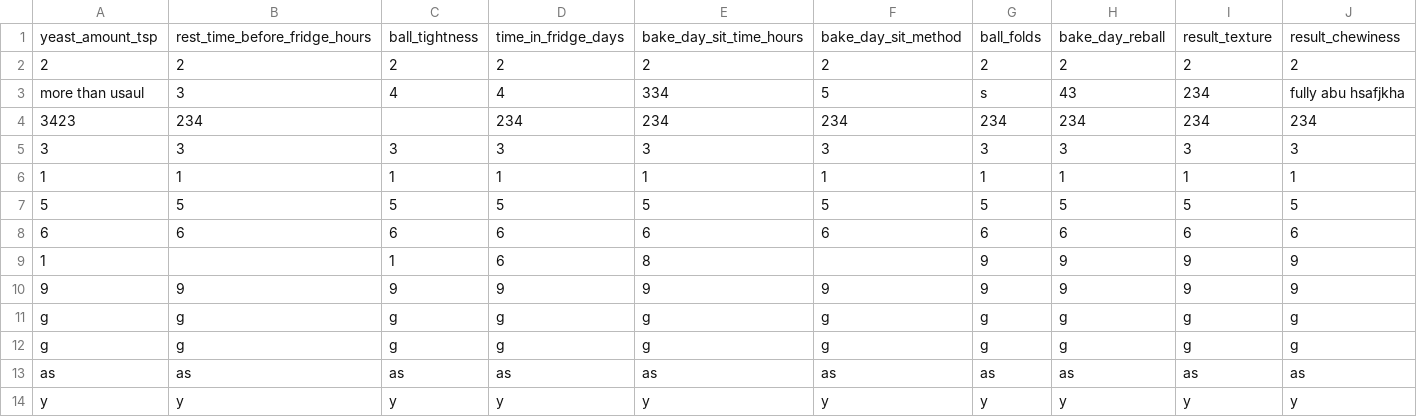
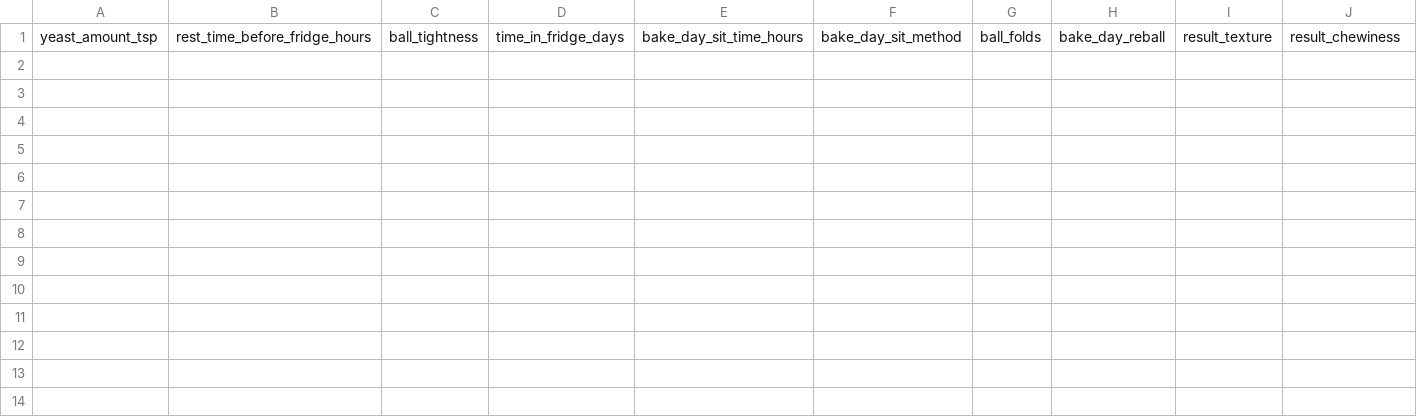
Before and after one commit to aheiner2001/Machine-Learning, a CSV file: pizza.csv, drawn as a sheet; only a part is shown; rows hold the shown columns only; the diff names each change by its address in the sheet, - before the commit and + after, or states it on an @@ line.

Commit message:
Update pizza.csv

```diff
--- a/pizza.csv
+++ b/pizza.csv
-row 2: 2 | 2 | 2 | 2 | 2 | 2 | 2 | 2 | 2 | 2
-row 3: more than usaul | 3 | 4 | 4 | 334 | 5 | s | 43 | 234 | fully abu hsafjkha
-row 4: 3423 | 234 |  | 234 | 234 | 234 | 234 | 234 | 234 | 234
-row 5: 3 | 3 | 3 | 3 | 3 | 3 | 3 | 3 | 3 | 3
-row 6: 1 | 1 | 1 | 1 | 1 | 1 | 1 | 1 | 1 | 1
-row 7: 5 | 5 | 5 | 5 | 5 | 5 | 5 | 5 | 5 | 5
-row 8: 6 | 6 | 6 | 6 | 6 | 6 | 6 | 6 | 6 | 6
-row 9: 1 |  | 1 | 6 | 8 |  | 9 | 9 | 9 | 9
-row 10: 9 | 9 | 9 | 9 | 9 | 9 | 9 | 9 | 9 | 9
-row 11: g | g | g | g | g | g | g | g | g | g
-row 12: g | g | g | g | g | g | g | g | g | g
-row 13: as | as | as | as | as | as | as | as | as | as
-row 14: y | y | y | y | y | y | y | y | y | y
```
